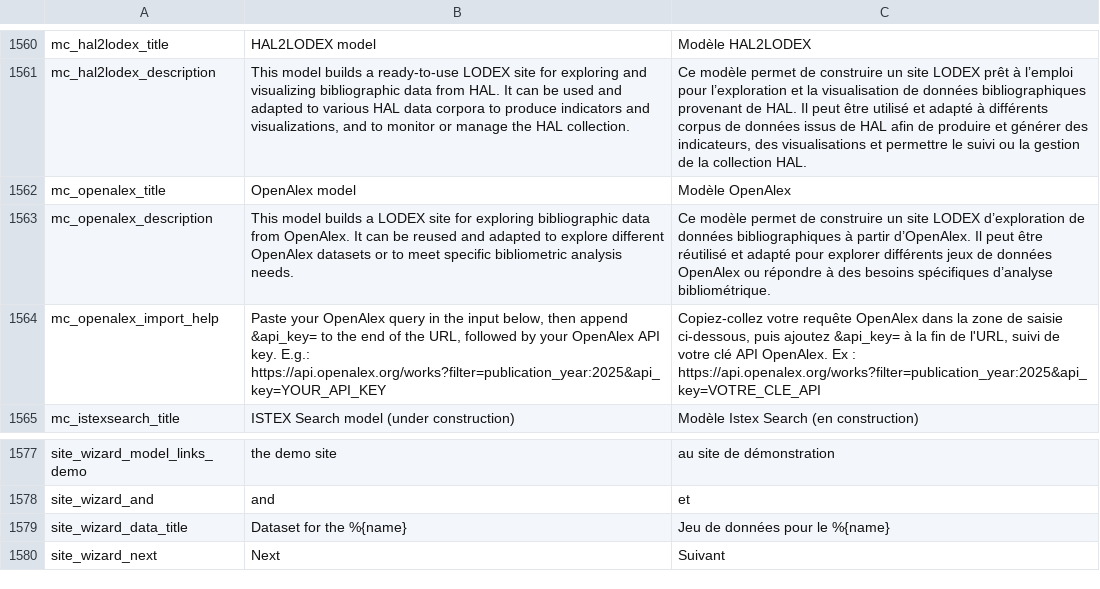
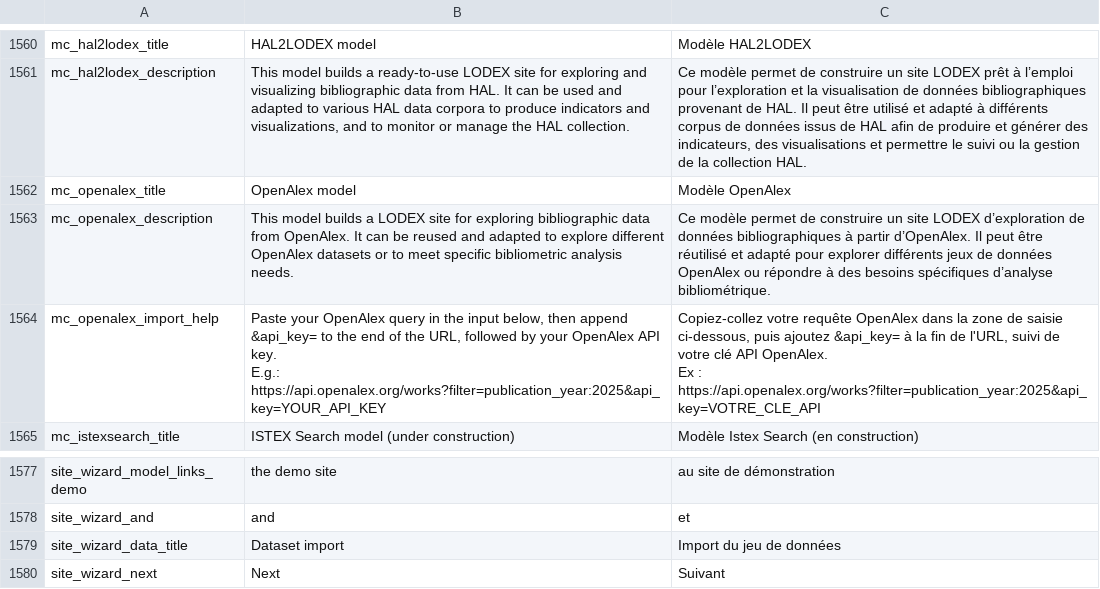
Before and after one commit to Inist-CNRS/lodex, a TSV file: src/app/custom/translations.tsv, drawn as a sheet; only a part is shown, gaps mark what is left out.

Commit message:
fix(site-wizard): rename the data step title and keep line breaks in model texts
- the data step title reads "Import du jeu de données"; the model name stays in the links line below
- the import help and the model description keep the line breaks of translations.tsv
- the OpenAlex example query starts on its own line

```diff
--- a/src/app/custom/translations.tsv
+++ b/src/app/custom/translations.tsv
@@ -1563,3 +1563,5 @@
 "mc_openalex_description"	"This model builds a LODEX site for exploring bibliographic data from OpenAlex. It can be reused and adapted to explore different OpenAlex datasets or to meet specific bibliometric analysis needs."	"Ce modèle permet de construire un site LODEX d’exploration de données bibliographiques à partir d’OpenAlex. Il peut être réutilisé et adapté pour explorer différents jeux de données OpenAlex ou répondre à des besoins spécifiques d’analyse bibliométrique."
-"mc_openalex_import_help"	"Paste your OpenAlex query in the input below, then append &api_key= to the end of the URL, followed by your OpenAlex API key. E.g.: https://api.openalex.org/works?filter=publication_year:2025&api_key=YOUR_API_KEY"	"Copiez-collez votre requête OpenAlex dans la zone de saisie ci-dessous, puis ajoutez &api_key= à la fin de l'URL, suivi de votre clé API OpenAlex. Ex : https://api.openalex.org/works?filter=publication_year:2025&api_key=VOTRE_CLE_API"
+"mc_openalex_import_help"	"Paste your OpenAlex query in the input below, then append &api_key= to the end of the URL, followed by your OpenAlex API key.
+E.g.: https://api.openalex.org/works?filter=publication_year:2025&api_key=YOUR_API_KEY"	"Copiez-collez votre requête OpenAlex dans la zone de saisie ci-dessous, puis ajoutez &api_key= à la fin de l'URL, suivi de votre clé API OpenAlex.
+Ex : https://api.openalex.org/works?filter=publication_year:2025&api_key=VOTRE_CLE_API"
 "mc_istexsearch_title"	"ISTEX Search model (under construction)"	"Modèle Istex Search (en construction)"
@@ -1578,3 +1580,3 @@
 "site_wizard_and"	"and"	"et"
-"site_wizard_data_title"	"Dataset for the %{name}"	"Jeu de données pour le %{name}"
+"site_wizard_data_title"	"Dataset import"	"Import du jeu de données"
 "site_wizard_next"	"Next"	"Suivant"
```
Also changed, not shown: 6 other files.
